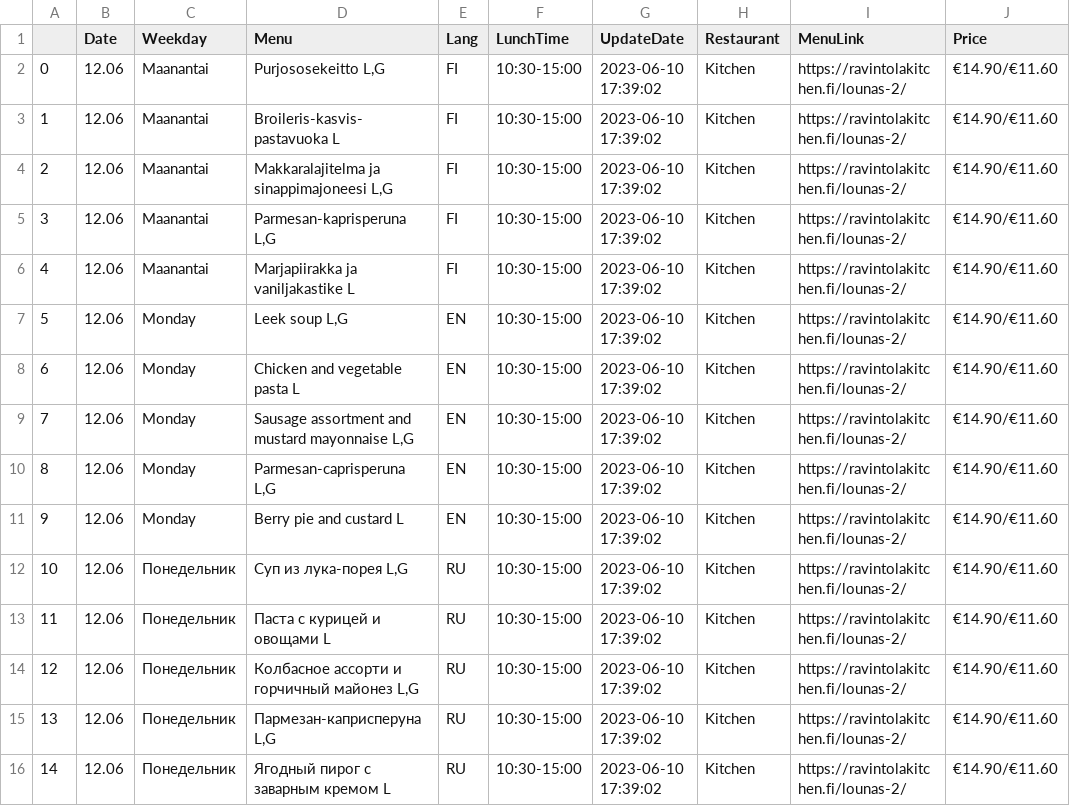
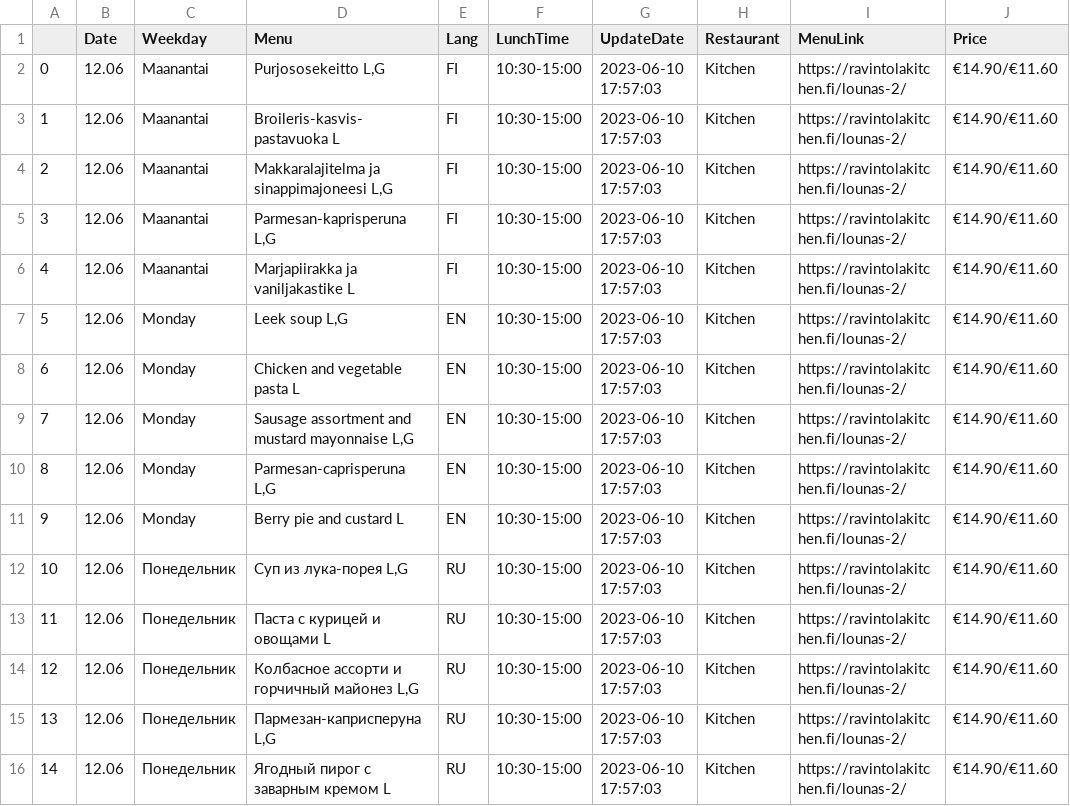
Before and after one commit to makarov-m/Ruoka, a CSV file: Kitchen.csv, drawn as a sheet.

```diff
--- a/Kitchen.csv
+++ b/Kitchen.csv
@@ -1,17 +1,17 @@
 ,Date,Weekday,Menu,Lang,LunchTime,UpdateDate,Restaurant,MenuLink,Price
-0,12.06,Maanantai,"Purjososekeitto L,G",FI,10:30-15:00,2023-06-10 17:39:02 ,Kitchen,https://ravintolakitchen.fi/lounas-2/,€14.90/€11.60
-1,12.06,Maanantai,Broileris-kasvis-pastavuoka L,FI,10:30-15:00,2023-06-10 17:39:02 ,Kitchen,https://ravintolakitchen.fi/lounas-2/,€14.90/€11.60
-2,12.06,Maanantai,"Makkaralajitelma ja
-sinappimajoneesi L,G",FI,10:30-15:00,2023-06-10 17:39:02 ,Kitchen,https://ravintolakitchen.fi/lounas-2/,€14.90/€11.60
-3,12.06,Maanantai,"Parmesan-kaprisperuna L,G",FI,10:30-15:00,2023-06-10 17:39:02 ,Kitchen,https://ravintolakitchen.fi/lounas-2/,€14.90/€11.60
-4,12.06,Maanantai,Marjapiirakka ja vaniljakastike L,FI,10:30-15:00,2023-06-10 17:39:02 ,Kitchen,https://ravintolakitchen.fi/lounas-2/,€14.90/€11.60
-5,12.06,Monday,"Leek soup L,G",EN,10:30-15:00,2023-06-10 17:39:02 ,Kitchen,https://ravintolakitchen.fi/lounas-2/,€14.90/€11.60
-6,12.06,Monday,Chicken and vegetable pasta L,EN,10:30-15:00,2023-06-10 17:39:02 ,Kitchen,https://ravintolakitchen.fi/lounas-2/,€14.90/€11.60
-7,12.06,Monday,"Sausage assortment and mustard mayonnaise L,G",EN,10:30-15:00,2023-06-10 17:39:02 ,Kitchen,https://ravintolakitchen.fi/lounas-2/,€14.90/€11.60
-8,12.06,Monday,"Parmesan-caprisperuna L,G",EN,10:30-15:00,2023-06-10 17:39:02 ,Kitchen,https://ravintolakitchen.fi/lounas-2/,€14.90/€11.60
-9,12.06,Monday,Berry pie and custard L,EN,10:30-15:00,2023-06-10 17:39:02 ,Kitchen,https://ravintolakitchen.fi/lounas-2/,€14.90/€11.60
-10,12.06,Понедельник,"Суп из лука-порея L,G",RU,10:30-15:00,2023-06-10 17:39:02 ,Kitchen,https://ravintolakitchen.fi/lounas-2/,€14.90/€11.60
-11,12.06,Понедельник,Паста с курицей и овощами L,RU,10:30-15:00,2023-06-10 17:39:02 ,Kitchen,https://ravintolakitchen.fi/lounas-2/,€14.90/€11.60
-12,12.06,Понедельник,"Колбасное ассорти и горчичный майонез L,G",RU,10:30-15:00,2023-06-10 17:39:02 ,Kitchen,https://ravintolakitchen.fi/lounas-2/,€14.90/€11.60
-13,12.06,Понедельник,"Пармезан-каприсперуна L,G",RU,10:30-15:00,2023-06-10 17:39:02 ,Kitchen,https://ravintolakitchen.fi/lounas-2/,€14.90/€11.60
-14,12.06,Понедельник,Ягодный пирог с заварным кремом L,RU,10:30-15:00,2023-06-10 17:39:02 ,Kitchen,https://ravintolakitchen.fi/lounas-2/,€14.90/€11.60
+0,12.06,Maanantai,"Purjososekeitto L,G",FI,10:30-15:00,2023-06-10 17:57:03 ,Kitchen,https://ravintolakitchen.fi/lounas-2/,€14.90/€11.60
+1,12.06,Maanantai,Broileris-kasvis-pastavuoka L,FI,10:30-15:00,2023-06-10 17:57:03 ,Kitchen,https://ravintolakitchen.fi/lounas-2/,€14.90/€11.60
+2,12.06,Maanantai,"Makkaralajitelma ja
+sinappimajoneesi L,G",FI,10:30-15:00,2023-06-10 17:57:03 ,Kitchen,https://ravintolakitchen.fi/lounas-2/,€14.90/€11.60
+3,12.06,Maanantai,"Parmesan-kaprisperuna L,G",FI,10:30-15:00,2023-06-10 17:57:03 ,Kitchen,https://ravintolakitchen.fi/lounas-2/,€14.90/€11.60
+4,12.06,Maanantai,Marjapiirakka ja vaniljakastike L,FI,10:30-15:00,2023-06-10 17:57:03 ,Kitchen,https://ravintolakitchen.fi/lounas-2/,€14.90/€11.60
+5,12.06,Monday,"Leek soup L,G",EN,10:30-15:00,2023-06-10 17:57:03 ,Kitchen,https://ravintolakitchen.fi/lounas-2/,€14.90/€11.60
+6,12.06,Monday,Chicken and vegetable pasta L,EN,10:30-15:00,2023-06-10 17:57:03 ,Kitchen,https://ravintolakitchen.fi/lounas-2/,€14.90/€11.60
+7,12.06,Monday,"Sausage assortment and mustard mayonnaise L,G",EN,10:30-15:00,2023-06-10 17:57:03 ,Kitchen,https://ravintolakitchen.fi/lounas-2/,€14.90/€11.60
+8,12.06,Monday,"Parmesan-caprisperuna L,G",EN,10:30-15:00,2023-06-10 17:57:03 ,Kitchen,https://ravintolakitchen.fi/lounas-2/,€14.90/€11.60
+9,12.06,Monday,Berry pie and custard L,EN,10:30-15:00,2023-06-10 17:57:03 ,Kitchen,https://ravintolakitchen.fi/lounas-2/,€14.90/€11.60
+10,12.06,Понедельник,"Суп из лука-порея L,G",RU,10:30-15:00,2023-06-10 17:57:03 ,Kitchen,https://ravintolakitchen.fi/lounas-2/,€14.90/€11.60
+11,12.06,Понедельник,Паста с курицей и овощами L,RU,10:30-15:00,2023-06-10 17:57:03 ,Kitchen,https://ravintolakitchen.fi/lounas-2/,€14.90/€11.60
+12,12.06,Понедельник,"Колбасное ассорти и горчичный майонез L,G",RU,10:30-15:00,2023-06-10 17:57:03 ,Kitchen,https://ravintolakitchen.fi/lounas-2/,€14.90/€11.60
+13,12.06,Понедельник,"Пармезан-каприсперуна L,G",RU,10:30-15:00,2023-06-10 17:57:03 ,Kitchen,https://ravintolakitchen.fi/lounas-2/,€14.90/€11.60
+14,12.06,Понедельник,Ягодный пирог с заварным кремом L,RU,10:30-15:00,2023-06-10 17:57:03 ,Kitchen,https://ravintolakitchen.fi/lounas-2/,€14.90/€11.60
```
Also changed, not shown: Kehruuhuone.csv, Wolkoff.csv, 8 other files.
